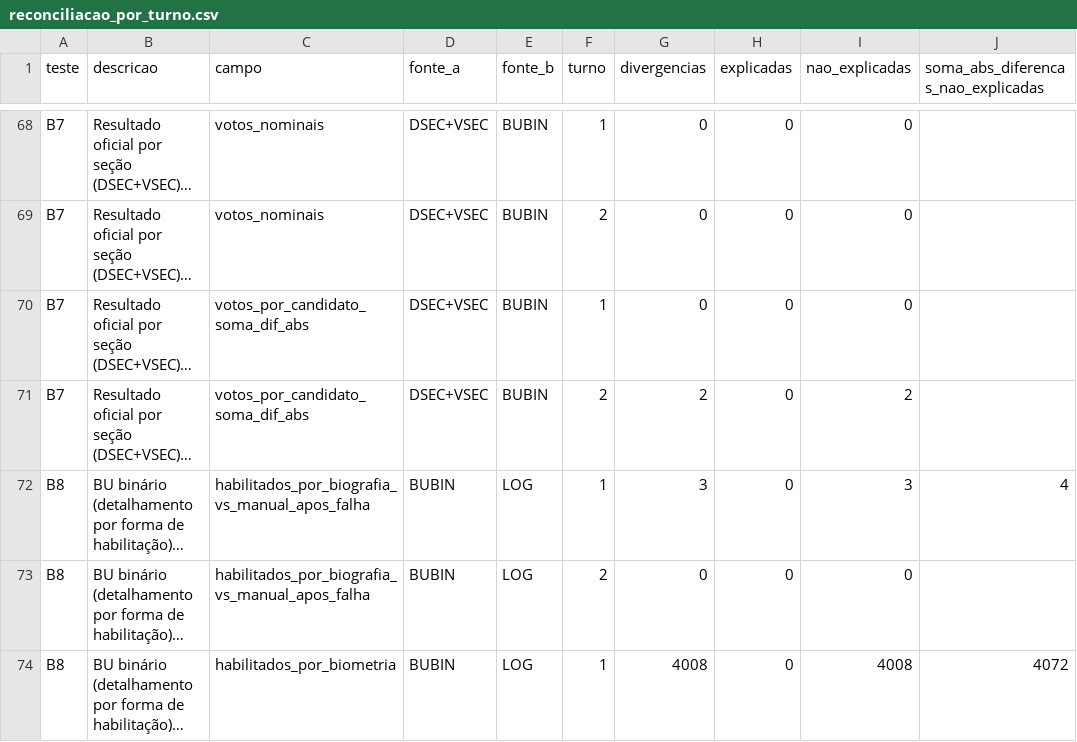
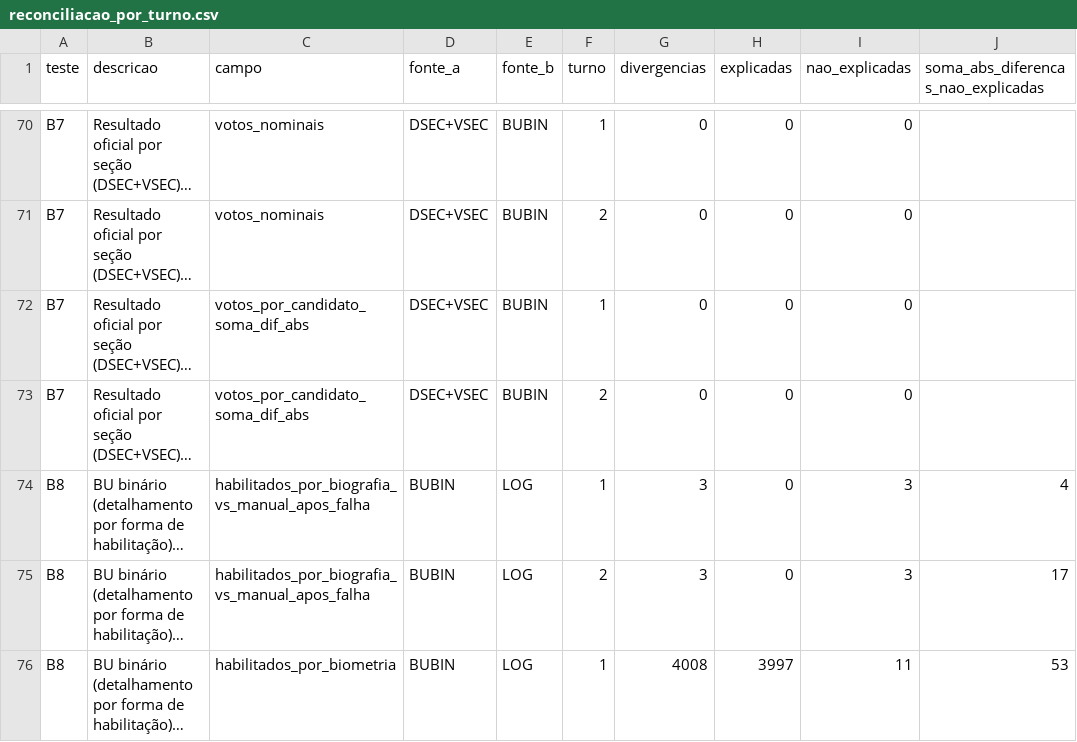
Before and after one commit to BigCorps/ObservatorioEleitoral, a CSV file: resultados/2026/reconciliacao_por_turno.csv, drawn as a sheet; only a part is shown, gaps mark what is left out; long unchanged cells end in …; addresses are those after the commit; the diff covers the shown part only; the diff names each change by its address in the sheet, - before the commit and + after, or states it on an @@ line.

```diff
--- a/resultados/2026/reconciliacao_por_turno.csv
+++ b/resultados/2026/reconciliacao_por_turno.csv
-G73 (divergencias): 2
+G73 (divergencias): 0
-I73 (nao_explicadas): 2
+I73 (nao_explicadas): 0
-G75 (divergencias): 0
+G75 (divergencias): 3
-I75 (nao_explicadas): 0
+I75 (nao_explicadas): 3
-J75: (empty)
+J75: 17
-H76 (explicadas): 0
+H76 (explicadas): 3997
-I76 (nao_explicadas): 4008
+I76 (nao_explicadas): 11
-J76: 4072
+J76: 53
```
Also changed, not shown: 2 added rows and 16 edited cells elsewhere in this file, resultados/2026/distribuicao_intervalos.csv, resultados/2026/rajadas_sensibilidade_votos.csv, 7 other files.
